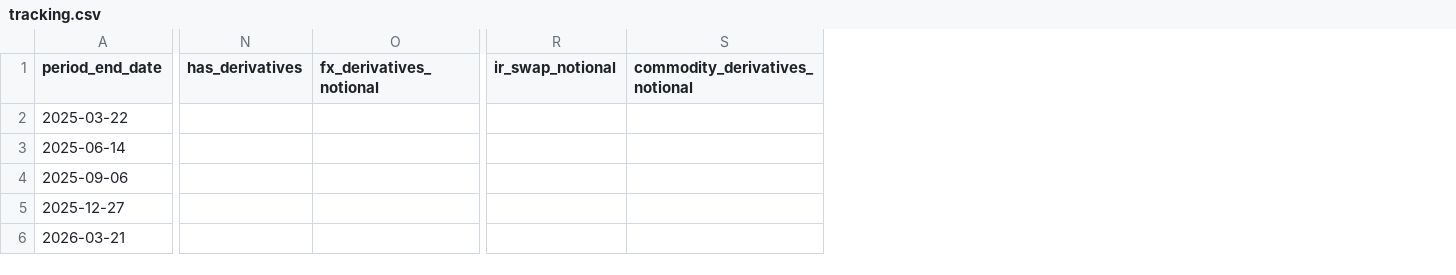
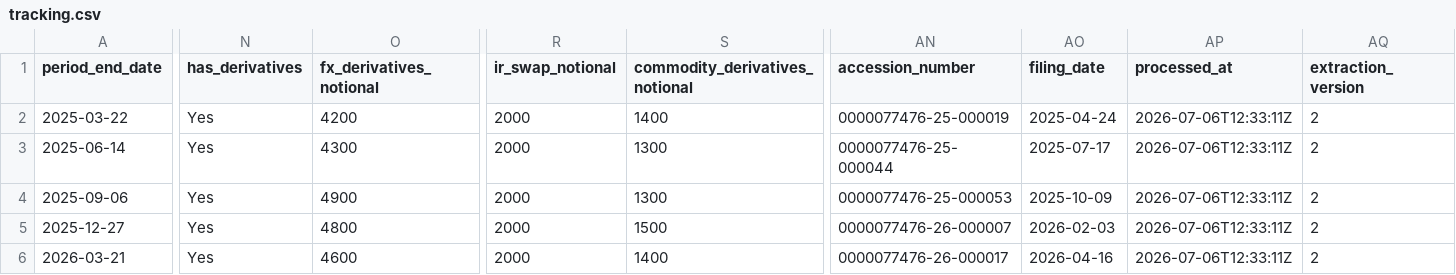
Before and after one commit to lukasbecker36-dot/sec-derivatives-, a CSV file: output/pep/tracking.csv, drawn as a sheet; only a part is shown, gaps mark what is left out; the diff covers the shown part only; the diff names each change by its address in the sheet, - before the commit and + after, or states it on an @@ line.

```diff
--- a/output/pep/tracking.csv
+++ b/output/pep/tracking.csv
+column AN (accession_number), rows 2-6: 0000077476-25-000019 | 0000077476-25-000044 | 0000077476-25-000053 | 0000077476-26-000007 | 0000077476-26-000017
+column AO (filing_date), rows 2-6: 2025-04-24 | 2025-07-17 | 2025-10-09 | 2026-02-03 | 2026-04-16
+column AP (processed_at), rows 2-6: all 2026-07-06T12:33:11Z
+column AQ (extraction_version), rows 2-6: all 2
-N2:N6 (has_derivatives): (empty)
+N2:N6 (has_derivatives): Yes
-O2 (fx_derivatives_notional): (empty)
+O2 (fx_derivatives_notional): 4200
-R2:R6 (ir_swap_notional): (empty)
+R2:R6 (ir_swap_notional): 2000
-S2 (commodity_derivatives_notional): (empty)
+S2 (commodity_derivatives_notional): 1400
-O3 (fx_derivatives_notional): (empty)
+O3 (fx_derivatives_notional): 4300
-S3:S4 (commodity_derivatives_notional): (empty)
+S3:S4 (commodity_derivatives_notional): 1300
-O4 (fx_derivatives_notional): (empty)
+O4 (fx_derivatives_notional): 4900
-O5 (fx_derivatives_notional): (empty)
+O5 (fx_derivatives_notional): 4800
-S5 (commodity_derivatives_notional): (empty)
+S5 (commodity_derivatives_notional): 1500
-O6 (fx_derivatives_notional): (empty)
+O6 (fx_derivatives_notional): 4600
-S6 (commodity_derivatives_notional): (empty)
+S6 (commodity_derivatives_notional): 1400
```
Also changed, not shown: 21 edited cells elsewhere in this file, backfill/state.csv, output/pfe/tracking.csv, 15 other files.
